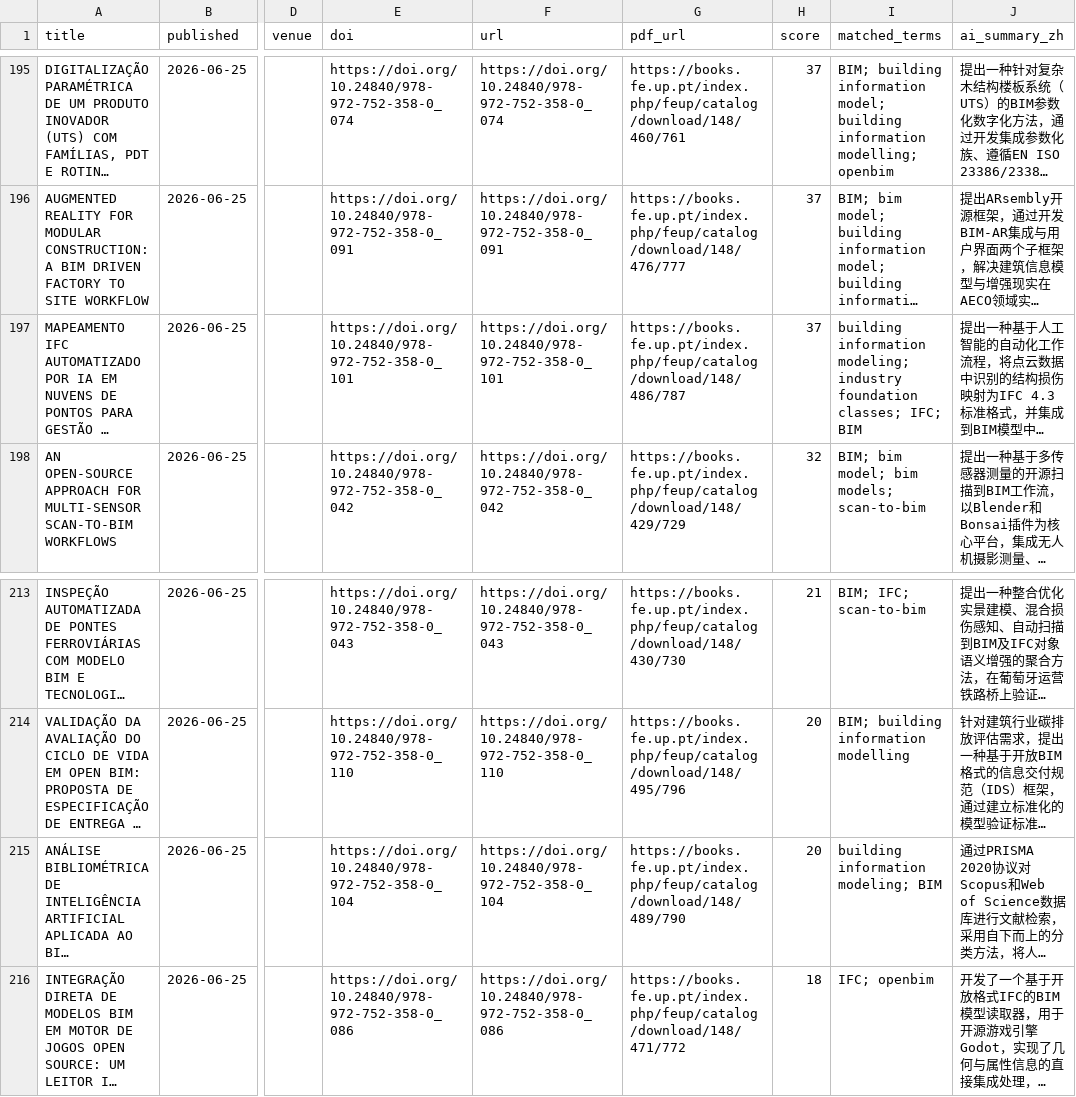
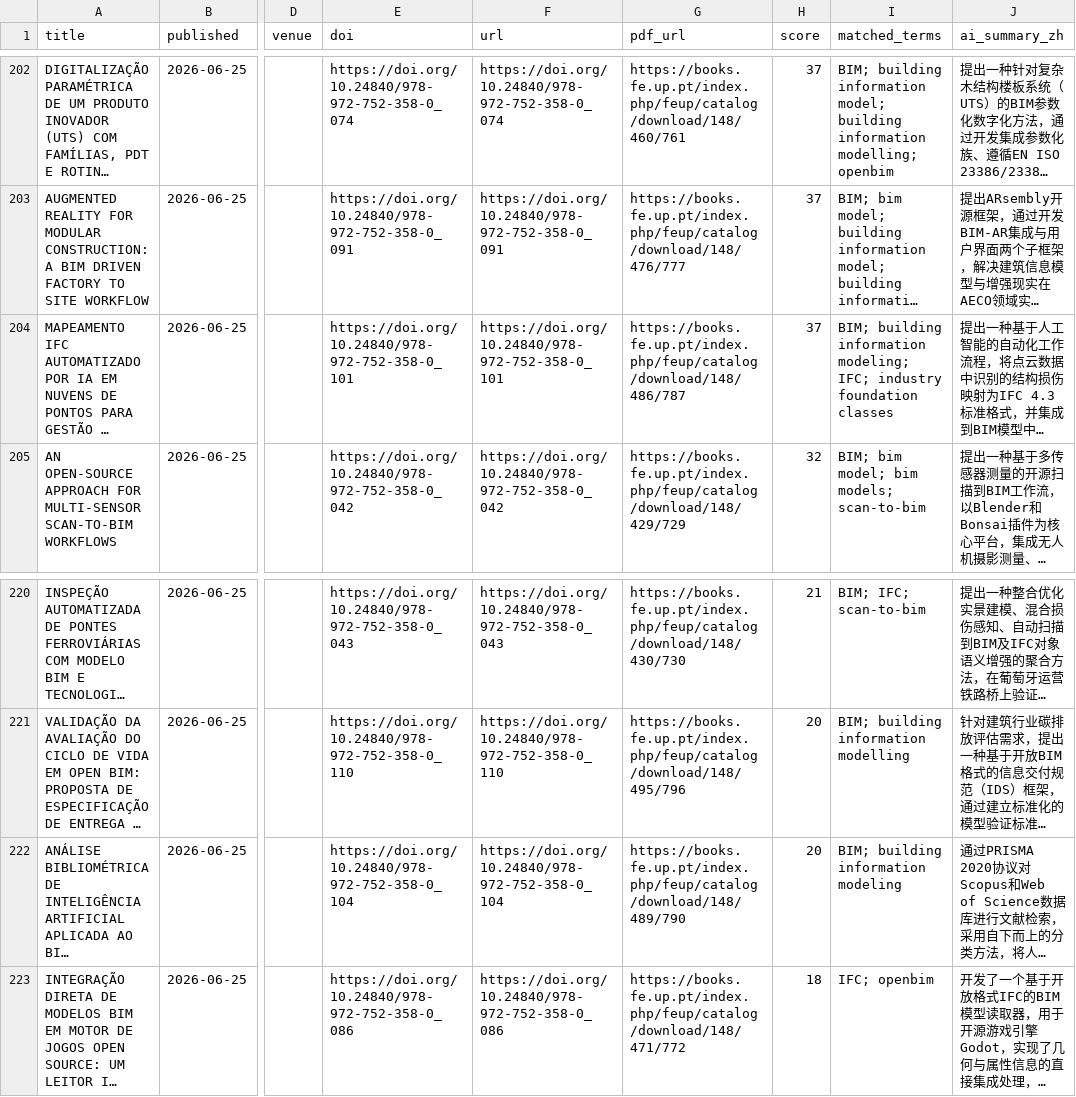
Before and after one commit to HexWillAppear/bim-ifc-paper-radar, a CSV file: data/papers.csv, drawn as a sheet; only a part is shown, gaps mark what is left out; long unchanged cells end in …; addresses are those after the commit; the diff covers the shown part only; the diff names each change by its address in the sheet, - before the commit and + after, or states it on an @@ line.

```diff
--- a/data/papers.csv
+++ b/data/papers.csv
-I204 (matched_terms): building information modeling; industry foundation classes; IFC; BIM
+I204 (matched_terms): BIM; building information modeling; IFC; industry foundation classes
-I222 (matched_terms): building information modeling; BIM
+I222 (matched_terms): BIM; building information modeling
```
Also changed, not shown: 8 added rows, 1 removed row and 3 edited cells elsewhere in this file, data/hypergraph-rag/papers.csv, data/self-evolving-agent/papers.csv, 6 other files.
